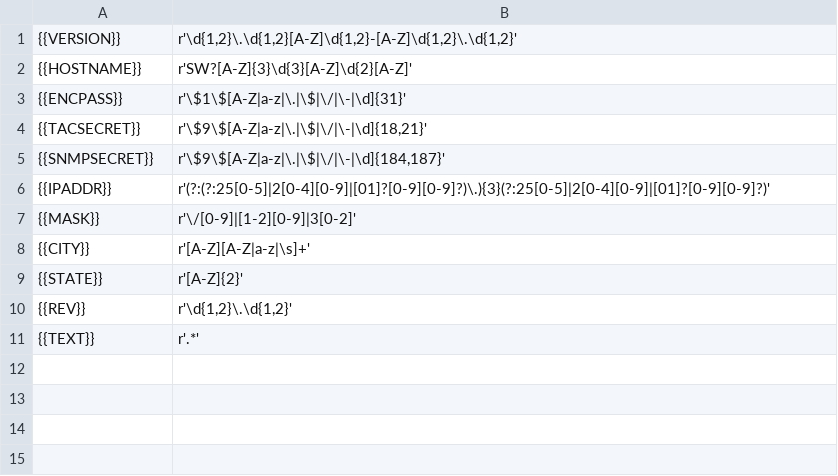
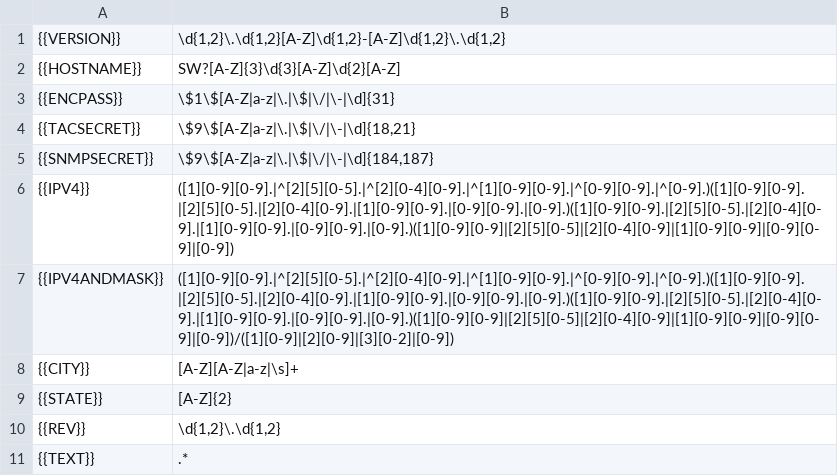
Before and after one commit to tylerjordan/jmanage, a CSV file: data/templates/Template_Regex.csv, drawn as a sheet.

Commit message:
Updated template files

```diff
--- a/data/templates/Template_Regex.csv
+++ b/data/templates/Template_Regex.csv
@@ -1,11 +1,11 @@
-{{VERSION}};r'\d{1,2}\.\d{1,2}[A-Z]\d{1,2}-[A-Z]\d{1,2}\.\d{1,2}'
-{{HOSTNAME}};r'SW?[A-Z]{3}\d{3}[A-Z]\d{2}[A-Z]'
-{{ENCPASS}};r'\$1\$[A-Z|a-z|\.|\$|\/|\-|\d]{31}'
-{{TACSECRET}};r'\$9\$[A-Z|a-z|\.|\$|\/|\-|\d]{18,21}'
-{{SNMPSECRET}};r'\$9\$[A-Z|a-z|\.|\$|\/|\-|\d]{184,187}'
-{{IPADDR}};r'(?:(?:25[0-5]|2[0-4][0-9]|[01]?[0-9][0-9]?)\.){3}(?:25[0-5]|2[0-4][0-9]|[01]?[0-9][0-9]?)'
-{{MASK}};r'\/[0-9]|[1-2][0-9]|3[0-2]'
-{{CITY}};r'[A-Z][A-Z|a-z|\s]+'
-{{STATE}};r'[A-Z]{2}'
-{{REV}};r'\d{1,2}\.\d{1,2}'
-{{TEXT}};r'.*'
+{{VERSION}};\d{1,2}\.\d{1,2}[A-Z]\d{1,2}-[A-Z]\d{1,2}\.\d{1,2}
+{{HOSTNAME}};SW?[A-Z]{3}\d{3}[A-Z]\d{2}[A-Z]
+{{ENCPASS}};\$1\$[A-Z|a-z|\.|\$|\/|\-|\d]{31}
+{{TACSECRET}};\$9\$[A-Z|a-z|\.|\$|\/|\-|\d]{18,21}
+{{SNMPSECRET}};\$9\$[A-Z|a-z|\.|\$|\/|\-|\d]{184,187}
+{{IPV4}};([1][0-9][0-9].|^[2][5][0-5].|^[2][0-4][0-9].|^[1][0-9][0-9].|^[0-9][0-9].|^[0-9].)([1][0-9][0-9].|[2][5][0-5].|[2][0-4][0-9].|[1][0-9][0-9].|[0-9][0-9].|[0-9].)([1][0-9][0-9].|[2][5][0-5].|[2][0-4][0-9].|[1][0-9][0-9].|[0-9][0-9].|[0-9].)([1][0-9][0-9]|[2][5][0-5]|[2][0-4][0-9]|[1][0-9][0-9]|[0-9][0-9]|[0-9])
+{{IPV4ANDMASK}};([1][0-9][0-9].|^[2][5][0-5].|^[2][0-4][0-9].|^[1][0-9][0-9].|^[0-9][0-9].|^[0-9].)([1][0-9][0-9].|[2][5][0-5].|[2][0-4][0-9].|[1][0-9][0-9].|[0-9][0-9].|[0-9].)([1][0-9][0-9].|[2][5][0-5].|[2][0-4][0-9].|[1][0-9][0-9].|[0-9][0-9].|[0-9].)([1][0-9][0-9]|[2][5][0-5]|[2][0-4][0-9]|[1][0-9][0-9]|[0-9][0-9]|[0-9])/([1][0-9]|[2][0-9]|[3][0-2]|[0-9])
+{{CITY}};[A-Z][A-Z|a-z|\s]+
+{{STATE}};[A-Z]{2}
+{{REV}};\d{1,2}\.\d{1,2}
+{{TEXT}};.*
```
Also changed, not shown: 3 other files.
